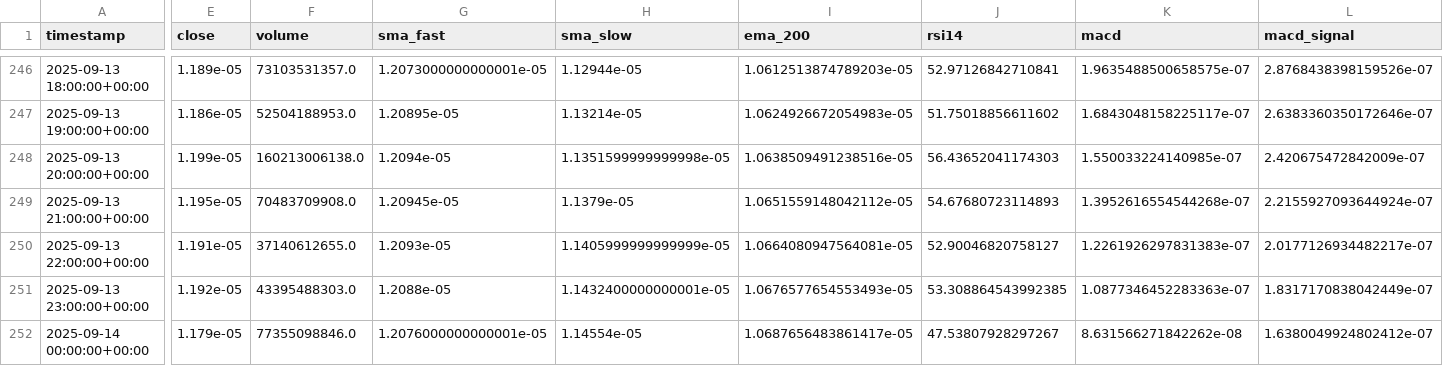
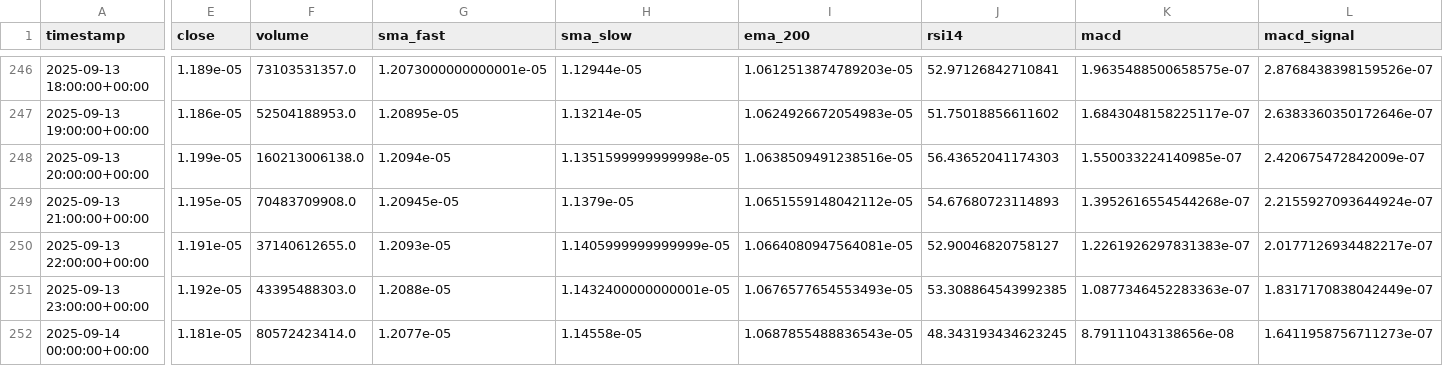
Before and after one commit to gerbermart/martingerber.xyz, a CSV file: reports/pepe/pepe_reco_coinbase_1h.csv, drawn as a sheet; only a part is shown, gaps mark what is left out; the diff covers the shown part only; the diff names each change by its address in the sheet, - before the commit and + after, or states it on an @@ line.

Commit message:
auto: PEPE/USDT 1h @ coinbase — 2025-09-14 00:56 UTC

```diff
--- a/reports/pepe/pepe_reco_coinbase_1h.csv
+++ b/reports/pepe/pepe_reco_coinbase_1h.csv
-E252 (close): 1.179e-05
+E252 (close): 1.181e-05
-F252 (volume): 77355098846.0
+F252 (volume): 80572423414.0
-G252 (sma_fast): 1.2076000000000001e-05
+G252 (sma_fast): 1.2077e-05
-H252 (sma_slow): 1.14554e-05
+H252 (sma_slow): 1.14558e-05
-I252 (ema_200): 1.0687656483861417e-05
+I252 (ema_200): 1.0687855488836543e-05
-J252 (rsi14): 47.53807928297267
+J252 (rsi14): 48.343193434623245
-K252 (macd): 8.631566271842262e-08
+K252 (macd): 8.79111043138656e-08
-L252 (macd_signal): 1.6380049924802412e-07
+L252 (macd_signal): 1.6411958756711273e-07
```
Also changed, not shown: 4 edited cells elsewhere in this file, 2 other files.
